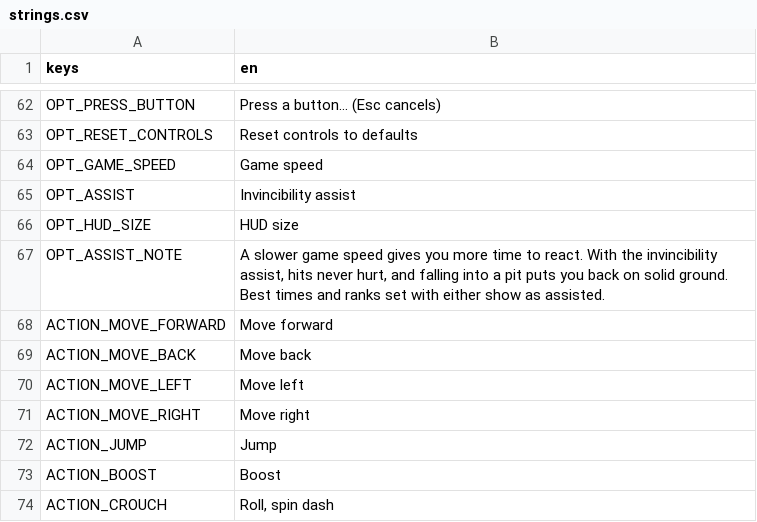
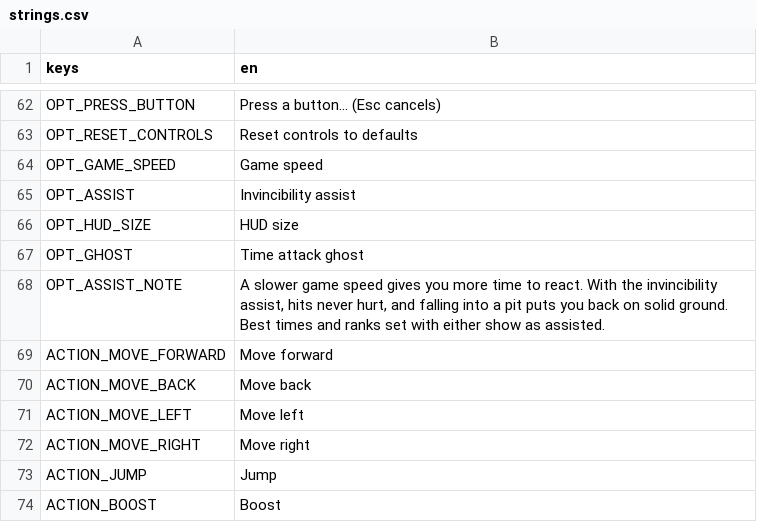
Before and after one commit to FoggiestCash96/DESKTOP-SONIC, a CSV file: content/sonic/ui/translations/strings.csv, drawn as a sheet; only a part is shown, gaps mark what is left out; the shorter side is filled out with more unchanged rows; the diff names each change by its address in the sheet, - before the commit and + after, or states it on an @@ line.

```diff
--- a/content/sonic/ui/translations/strings.csv
+++ b/content/sonic/ui/translations/strings.csv
+row 67: OPT_GHOST | Time attack ghost
```
Also changed, not shown: 21 other files.
